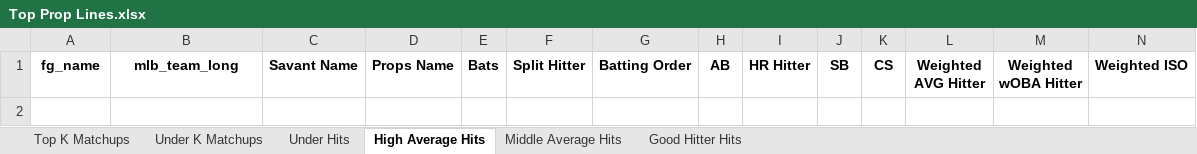
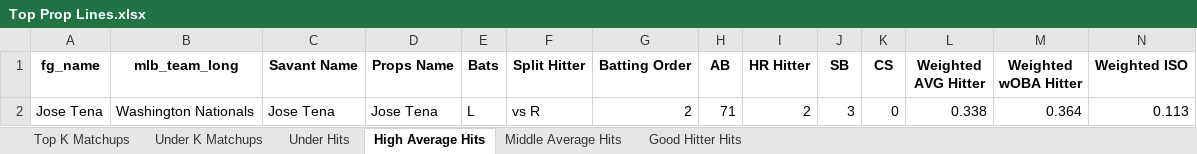
Before and after one commit to mtdewrocks/matchup, an Excel workbook: assets/Top Prop Lines.xlsx, sheet High Average Hits, drawn as a sheet; only a part is shown; values as stored, in another font and other column widths than the file's, no borders; rows hold the shown columns only; the diff names each change by its address in the sheet, - before the commit and + after, or states it on an @@ line.

```diff
--- a/assets/Top Prop Lines.xlsx (sheet High Average Hits)
+++ b/assets/Top Prop Lines.xlsx (sheet High Average Hits)
+row 2: Jose Tena | Washington Nationals | Jose Tena | Jose Tena | L | vs R | 2 | 71 | 2 | 3 | 0 | 0.338 | 0.364 | 0.113
```
Also changed, not shown: sheet Top K Matchups, sheet Good Hitter Hits, sheet Middle Average Hits, sheet Under K Matchups, sheet Under Hits, assets/Combined_Daily_Data.xlsx, assets/Daily_Props.xlsx, 9 other files.
